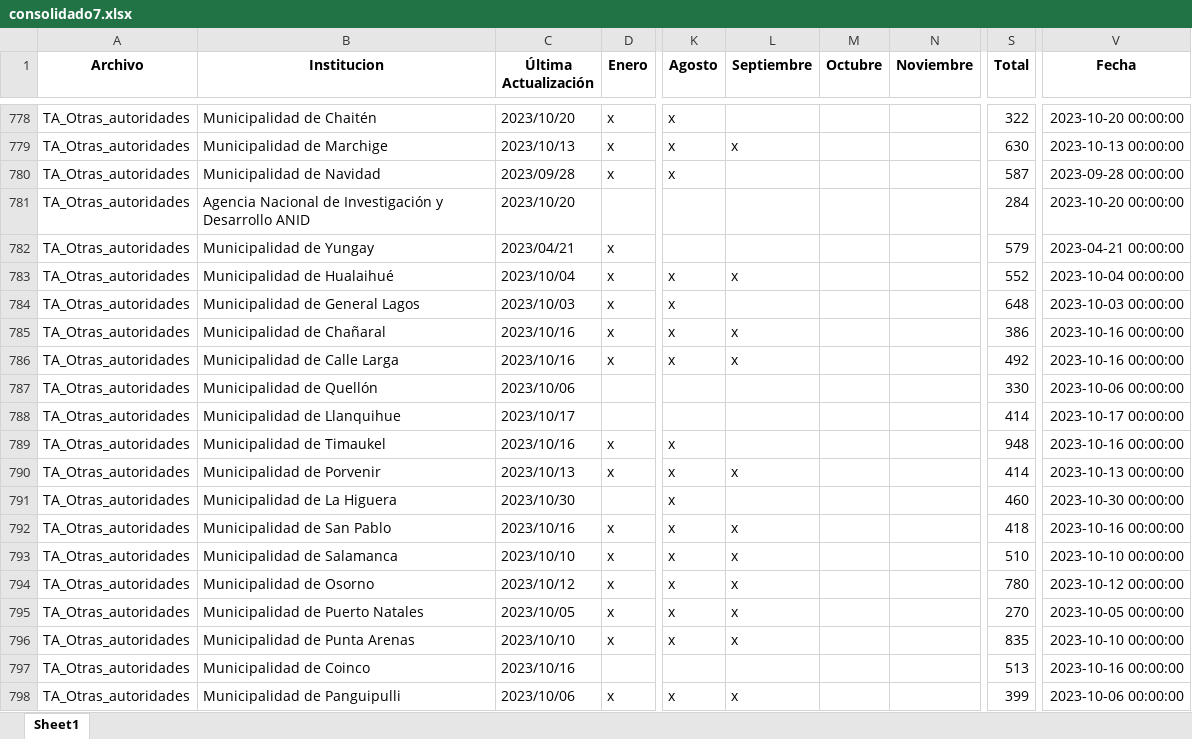
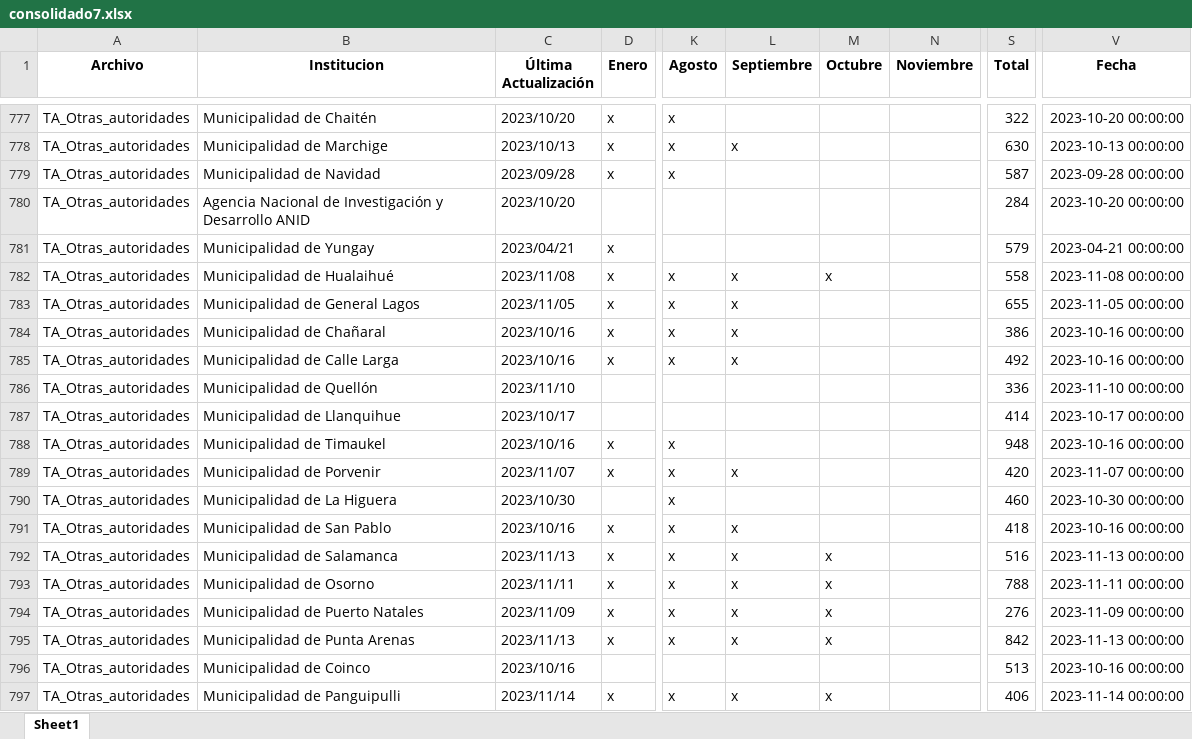
Before and after one commit to Sud-Austral/action_transparencia, an Excel workbook: consolidado7.xlsx, sheet Sheet1, drawn as a sheet; only a part is shown, gaps mark what is left out; values as stored, in another font and other column widths than the file's, no borders; addresses are those after the commit; the diff covers the shown part only; the diff names each change by its address in the sheet, - before the commit and + after, or states it on an @@ line.

```diff
--- a/consolidado7.xlsx (sheet Sheet1)
+++ b/consolidado7.xlsx (sheet Sheet1)
-C782 (Última Actualización): 2023/10/04
+C782 (Última Actualización): 2023/11/08
-M782 (Octubre): (empty)
+M782 (Octubre): x
-S782 (Total): 552
+S782 (Total): 558
-V782 (Fecha): 2023-10-04 00:00:00
+V782 (Fecha): 2023-11-08 00:00:00
-C783 (Última Actualización): 2023/10/03
+C783 (Última Actualización): 2023/11/05
-L783 (Septiembre): (empty)
+L783 (Septiembre): x
-S783 (Total): 648
+S783 (Total): 655
-V783 (Fecha): 2023-10-03 00:00:00
+V783 (Fecha): 2023-11-05 00:00:00
-C786 (Última Actualización): 2023/10/06
+C786 (Última Actualización): 2023/11/10
-S786 (Total): 330
+S786 (Total): 336
-V786 (Fecha): 2023-10-06 00:00:00
+V786 (Fecha): 2023-11-10 00:00:00
-C789 (Última Actualización): 2023/10/13
+C789 (Última Actualización): 2023/11/07
-S789 (Total): 414
+S789 (Total): 420
-V789 (Fecha): 2023-10-13 00:00:00
+V789 (Fecha): 2023-11-07 00:00:00
-C792 (Última Actualización): 2023/10/10
+C792 (Última Actualización): 2023/11/13
-M792:M795 (Octubre): (empty)
+M792:M795 (Octubre): x
-S792 (Total): 510
+S792 (Total): 516
-V792 (Fecha): 2023-10-10 00:00:00
+V792 (Fecha): 2023-11-13 00:00:00
-C793 (Última Actualización): 2023/10/12
+C793 (Última Actualización): 2023/11/11
-S793 (Total): 780
+S793 (Total): 788
-V793 (Fecha): 2023-10-12 00:00:00
+V793 (Fecha): 2023-11-11 00:00:00
-C794 (Última Actualización): 2023/10/05
+C794 (Última Actualización): 2023/11/09
-S794 (Total): 270
+S794 (Total): 276
-V794 (Fecha): 2023-10-05 00:00:00
+V794 (Fecha): 2023-11-09 00:00:00
-C795 (Última Actualización): 2023/10/10
+C795 (Última Actualización): 2023/11/13
-S795 (Total): 835
+S795 (Total): 842
-V795 (Fecha): 2023-10-10 00:00:00
+V795 (Fecha): 2023-11-13 00:00:00
-C797 (Última Actualización): 2023/10/06
+C797 (Última Actualización): 2023/11/14
-M797 (Octubre): (empty)
+M797 (Octubre): x
-S797 (Total): 399
+S797 (Total): 406
-V797 (Fecha): 2023-10-06 00:00:00
+V797 (Fecha): 2023-11-14 00:00:00
```
Also changed, not shown: 1 added row, 1 removed row and 983 edited cells elsewhere in this sheet.
